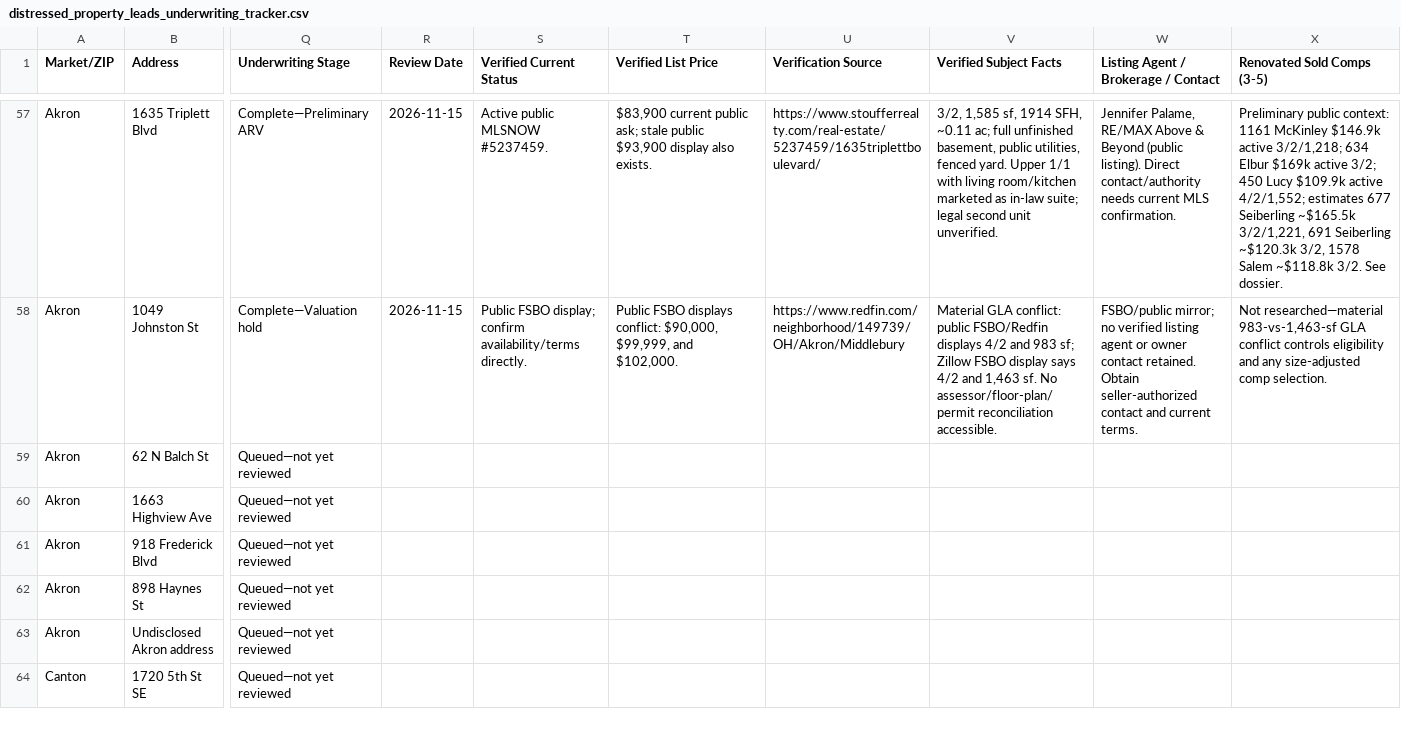
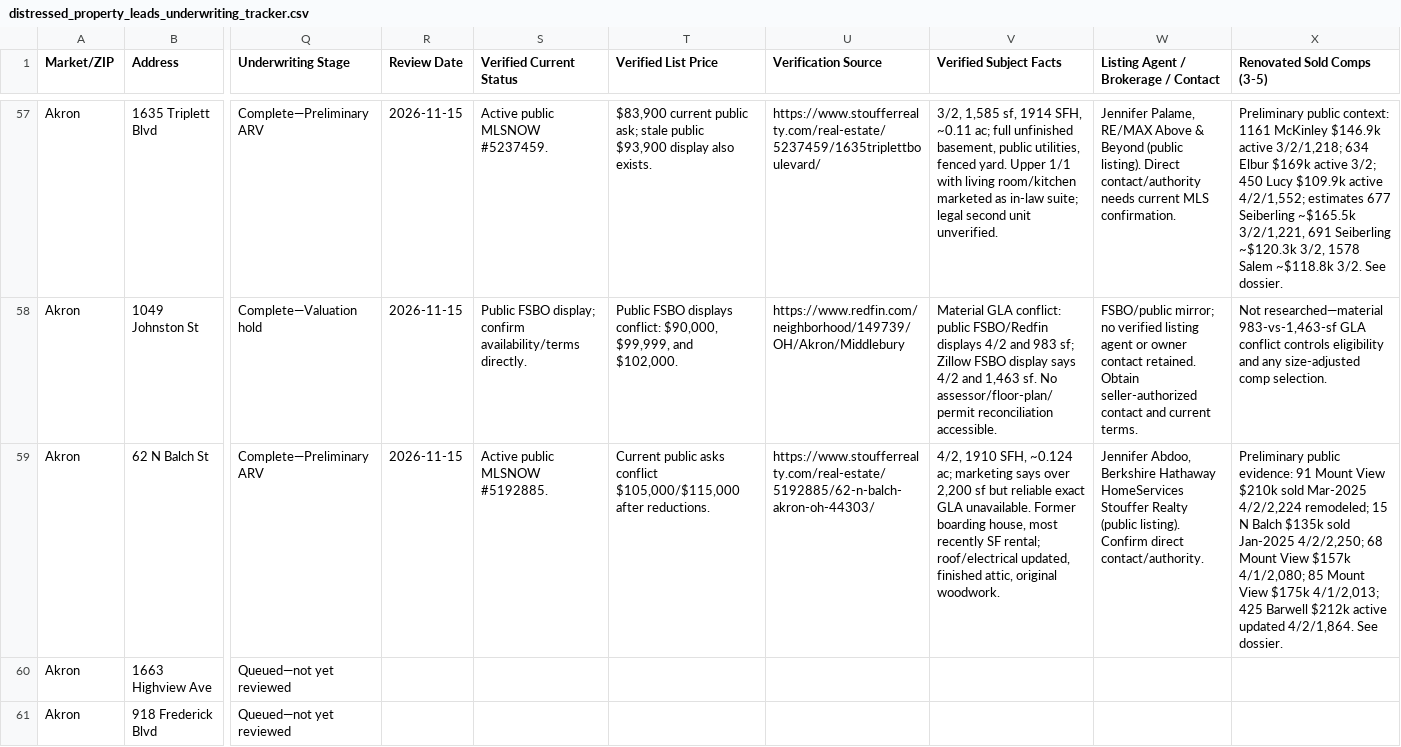
Before and after one commit to chidubemchinedu8-code/wholesale-realestate, a CSV file: distressed_property_leads_underwriting_tracker.csv, drawn as a sheet; only a part is shown, gaps mark what is left out; the shorter side is filled out with more unchanged rows; the diff covers the shown part only; the diff names each change by its address in the sheet, - before the commit and + after, or states it on an @@ line.

Commit message:
Add preliminary ARV for lead 58
Co-authored-by: arena-agent <297053741+arena-agent@users.noreply.github.com>

```diff
--- a/distressed_property_leads_underwriting_tracker.csv
+++ b/distressed_property_leads_underwriting_tracker.csv
-Q59 (Underwriting Stage): Queued—not yet reviewed
+Q59 (Underwriting Stage): Complete—Preliminary ARV
-R59 (Review Date): (empty)
+R59 (Review Date): 2026-11-15
-S59 (Verified Current Status): (empty)
+S59 (Verified Current Status): Active public MLSNOW #5192885.
-T59 (Verified List Price): (empty)
+T59 (Verified List Price): Current public asks conflict $105,000/$115,000 after reductions.
-U59 (Verification Source): (empty)
+U59 (Verification Source): https://www.stoufferrealty.com/real-estate/5192885/62-n-balch-akron-oh-44303/
-V59 (Verified Subject Facts): (empty)
+V59 (Verified Subject Facts): 4/2, 1910 SFH, ~0.124 ac; marketing says over 2,200 sf but reliable exact GLA unavailable. Former boarding house, most recently SF rental; roof/electrical updated, finished attic, original woodwork.
-W59: (empty)
+W59: Jennifer Abdoo, Berkshire Hathaway HomeServices Stouffer Realty (public listing). Confirm direct contact/authority.
-X59 (Renovated Sold Comps (3-5)): (empty)
+X59 (Renovated Sold Comps (3-5)): Preliminary public evidence: 91 Mount View $210k sold Mar-2025 4/2/2,224 remodeled; 15 N Balch $135k sold Jan-2025 4/2/2,250; 68 Mount View $157k 4/1/2,080; 85 Mount View $175k 4/1/2,013; 425 Barwell $212k active updated 4/2/1,864. See dossier.
```
Also changed, not shown: 7 edited cells elsewhere in this file, 2 other files.
